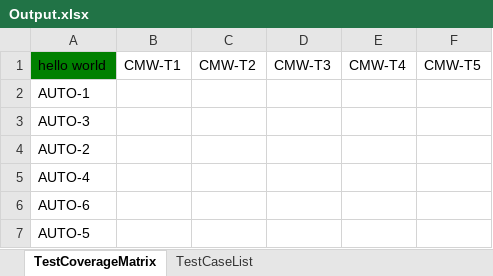
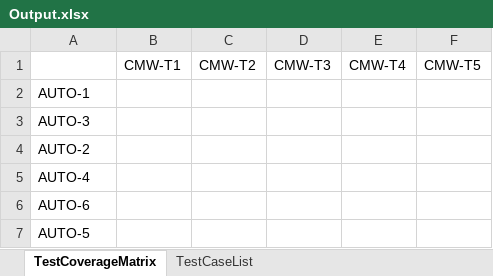
Before and after one commit to cmwky/zephyr-reports, an Excel workbook: ZephyrScaleTraceabilityMatrixReport/ZephyrScaleTraceabilityMatrixReport/Reports/Output.xlsx, sheet TestCoverageMatrix, drawn as a sheet; values as stored, in another font and other column widths than the file's, no borders; the diff names each change by its address in the sheet, - before the commit and + after, or states it on an @@ line.

```diff
--- a/ZephyrScaleTraceabilityMatrixReport/ZephyrScaleTraceabilityMatrixReport/Reports/Output.xlsx (sheet TestCoverageMatrix)
+++ b/ZephyrScaleTraceabilityMatrixReport/ZephyrScaleTraceabilityMatrixReport/Reports/Output.xlsx (sheet TestCoverageMatrix)
-A1: hello world
+A1: (empty)
-A1 fill: #008000
+A1 fill: none
```
Also changed, not shown: 1 other file.
